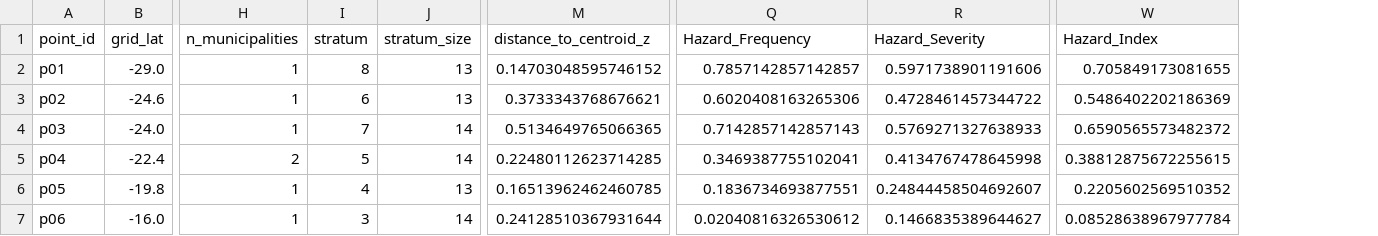
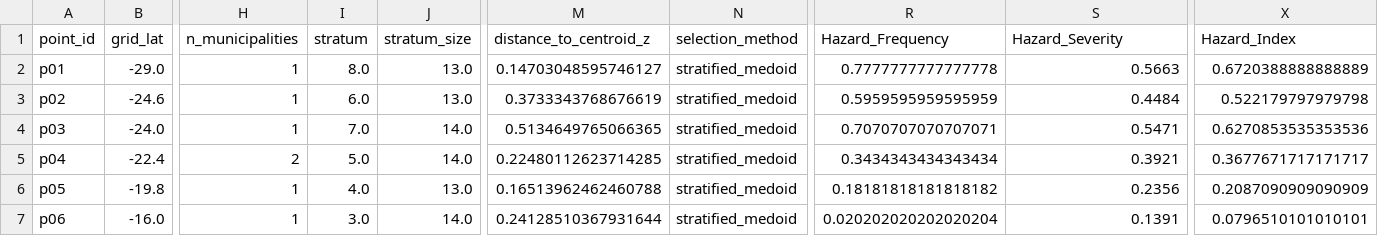
Before and after one commit to daniloceano/osr11, a CSV file: outputs/site_timeseries_points/selected_points.csv, drawn as a sheet; only a part is shown, gaps mark what is left out; addresses are those after the commit; the diff covers the shown part only; the diff names each change by its address in the sheet, - before the commit and + after, or states it on an @@ line.

```diff
--- a/outputs/site_timeseries_points/selected_points.csv
+++ b/outputs/site_timeseries_points/selected_points.csv
+column N (selection_method), rows 2-7: all stratified_medoid
-I2 (stratum): 8
+I2 (stratum): 8.0
-J2:J3 (stratum_size): 13
+J2:J3 (stratum_size): 13.0
-M2 (distance_to_centroid_z): 0.14703048595746152
+M2 (distance_to_centroid_z): 0.14703048595746127
-R2 (Hazard_Frequency): 0.7857142857142857
+R2 (Hazard_Frequency): 0.7777777777777778
-S2 (Hazard_Severity): 0.5971738901191606
+S2 (Hazard_Severity): 0.5663
-X2 (Hazard_Index): 0.705849173081655
+X2 (Hazard_Index): 0.6720388888888889
-I3 (stratum): 6
+I3 (stratum): 6.0
-M3 (distance_to_centroid_z): 0.3733343768676621
+M3 (distance_to_centroid_z): 0.3733343768676619
-R3 (Hazard_Frequency): 0.6020408163265306
+R3 (Hazard_Frequency): 0.5959595959595959
-S3 (Hazard_Severity): 0.4728461457344722
+S3 (Hazard_Severity): 0.4484
-X3 (Hazard_Index): 0.5486402202186369
+X3 (Hazard_Index): 0.522179797979798
-I4 (stratum): 7
+I4 (stratum): 7.0
-J4:J5 (stratum_size): 14
+J4:J5 (stratum_size): 14.0
-R4 (Hazard_Frequency): 0.7142857142857143
+R4 (Hazard_Frequency): 0.7070707070707071
-S4 (Hazard_Severity): 0.5769271327638933
+S4 (Hazard_Severity): 0.5471
-X4 (Hazard_Index): 0.6590565573482372
+X4 (Hazard_Index): 0.6270853535353536
-I5 (stratum): 5
+I5 (stratum): 5.0
-R5 (Hazard_Frequency): 0.3469387755102041
+R5 (Hazard_Frequency): 0.3434343434343434
-S5 (Hazard_Severity): 0.4134767478645998
+S5 (Hazard_Severity): 0.3921
-X5 (Hazard_Index): 0.38812875672255615
+X5 (Hazard_Index): 0.3677671717171717
-I6 (stratum): 4
+I6 (stratum): 4.0
-J6 (stratum_size): 13
+J6 (stratum_size): 13.0
-M6 (distance_to_centroid_z): 0.16513962462460785
+M6 (distance_to_centroid_z): 0.16513962462460788
-R6 (Hazard_Frequency): 0.1836734693877551
+R6 (Hazard_Frequency): 0.18181818181818182
-S6 (Hazard_Severity): 0.24844458504692607
+S6 (Hazard_Severity): 0.2356
-X6 (Hazard_Index): 0.2205602569510352
+X6 (Hazard_Index): 0.2087090909090909
-I7 (stratum): 3
+I7 (stratum): 3.0
-J7 (stratum_size): 14
+J7 (stratum_size): 14.0
-R7 (Hazard_Frequency): 0.02040816326530612
+R7 (Hazard_Frequency): 0.020202020202020204
-S7 (Hazard_Severity): 0.1466835389644627
+S7 (Hazard_Severity): 0.1391
-X7 (Hazard_Index): 0.08528638967977784
+X7 (Hazard_Index): 0.0796510101010101
```
Also changed, not shown: 1 added row and 19 edited cells elsewhere in this file, 17 other files.
